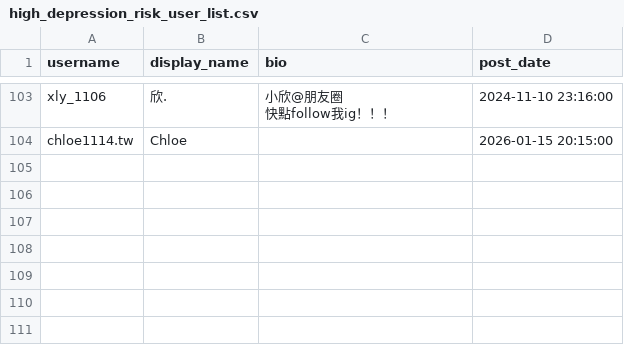
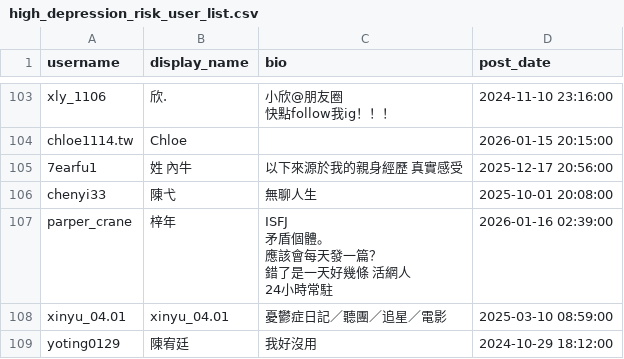
Before and after one commit to Fu-Pei-Yin/mis-special-subject, a CSV file: threads_dataset/users_list/high_depression_risk_user_list.csv, drawn as a sheet; only a part is shown, gaps mark what is left out; ↵ is a line break in a cell; the diff names each change by its address in the sheet, - before the commit and + after, or states it on an @@ line.

```diff
--- a/threads_dataset/users_list/high_depression_risk_user_list.csv
+++ b/threads_dataset/users_list/high_depression_risk_user_list.csv
+row 105: 7earfu1 | 姓 內牛 | 以下來源於我的親身經歷 真實感受 | 2025-12-17 20:56:00
+row 106: chenyi33 | 陳弋 | 無聊人生 | 2025-10-01 20:08:00
+row 107: parper_crane | 梓年 | ISFJ ↵ 矛盾個體。 ↵ 應該會每天發一篇？ ↵ 錯了是一天好幾條 活網人 ↵ 24小時常駐 | 2026-01-16 02:39:00
+row 108: xinyu_04.01 | xinyu_04.01 | 憂鬱症日記／聽團／追星／電影 | 2025-03-10 08:59:00
+row 109: yoting0129 | 陳宥廷 | 我好沒用 | 2024-10-29 18:12:00
```
Also changed, not shown: 5 other files.
